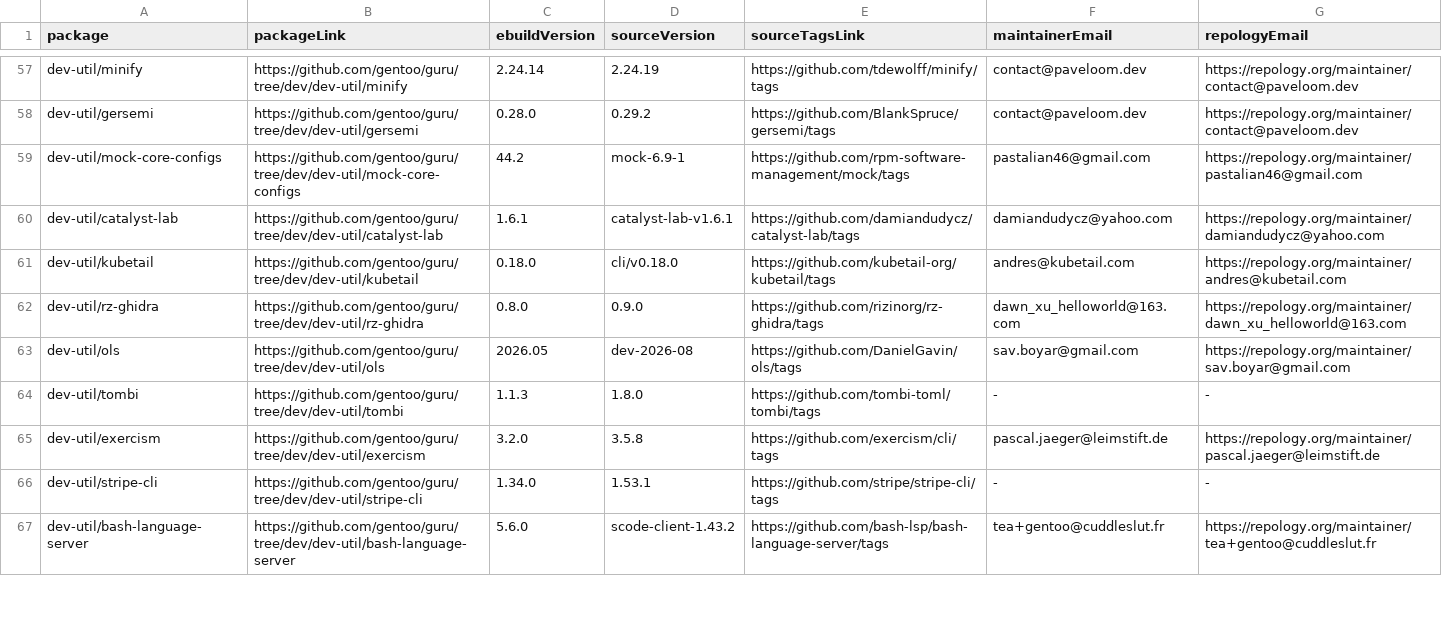
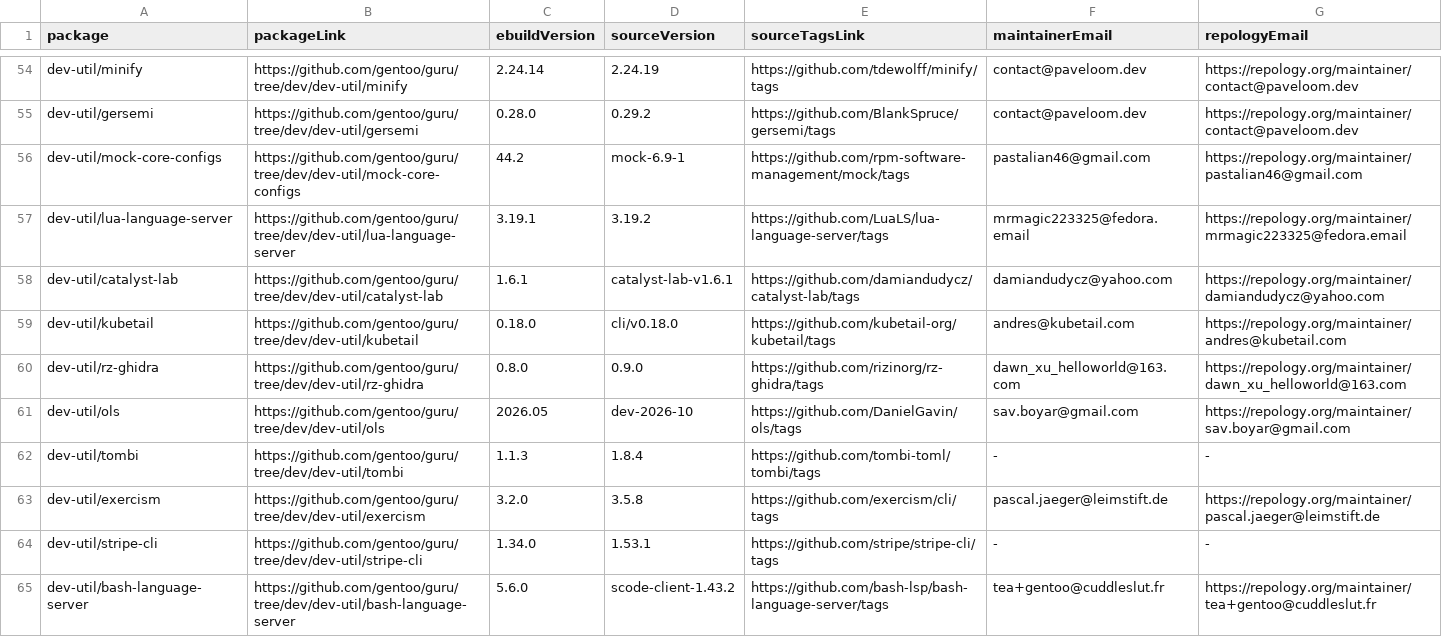
Before and after one commit to ingenarel/gentoo-hit-list, a CSV file: .github-raw-data.csv, drawn as a sheet; only a part is shown, gaps mark what is left out; the diff covers the shown part only.

```diff
--- a/.github-raw-data.csv
+++ b/.github-raw-data.csv
@@ -59,2 +56,3 @@ dev-util/gersemi,https://github.com/gentoo/guru/tree/dev/dev-util/gersemi,0.28.0
 dev-util/mock-core-configs,https://github.com/gentoo/guru/tree/dev/dev-util/mock-core-configs,44.2,mock-6.9-1,https://github.com/rpm-software-management/mock/tags,pastalian46@gmail.com,https://repology.org/maintainer/pastalian46@gmail.com
+dev-util/lua-language-server,https://github.com/gentoo/guru/tree/dev/dev-util/lua-language-server,3.19.1,3.19.2,https://github.com/LuaLS/lua-language-server/tags,mrmagic223325@fedora.email,https://repology.org/maintainer/mrmagic223325@fedora.email
 dev-util/catalyst-lab,https://github.com/gentoo/guru/tree/dev/dev-util/catalyst-lab,1.6.1,catalyst-lab-v1.6.1,https://github.com/damiandudycz/catalyst-lab/tags,damiandudycz@yahoo.com,https://repology.org/maintainer/damiandudycz@yahoo.com
@@ -62,4 +60,4 @@ dev-util/kubetail,https://github.com/gentoo/guru/tree/dev/dev-util/kubetail,0.18
 dev-util/rz-ghidra,https://github.com/gentoo/guru/tree/dev/dev-util/rz-ghidra,0.8.0,0.9.0,https://github.com/rizinorg/rz-ghidra/tags,dawn_xu_helloworld@163.com,https://repology.org/maintainer/dawn_xu_helloworld@163.com
-dev-util/ols,https://github.com/gentoo/guru/tree/dev/dev-util/ols,2026.05,dev-2026-08,https://github.com/DanielGavin/ols/tags,sav.boyar@gmail.com,https://repology.org/maintainer/sav.boyar@gmail.com
-dev-util/tombi,https://github.com/gentoo/guru/tree/dev/dev-util/tombi,1.1.3,1.8.0,https://github.com/tombi-toml/tombi/tags,-,-
+dev-util/ols,https://github.com/gentoo/guru/tree/dev/dev-util/ols,2026.05,dev-2026-10,https://github.com/DanielGavin/ols/tags,sav.boyar@gmail.com,https://repology.org/maintainer/sav.boyar@gmail.com
+dev-util/tombi,https://github.com/gentoo/guru/tree/dev/dev-util/tombi,1.1.3,1.8.4,https://github.com/tombi-toml/tombi/tags,-,-
 dev-util/exercism,https://github.com/gentoo/guru/tree/dev/dev-util/exercism,3.2.0,3.5.8,https://github.com/exercism/cli/tags,pascal.jaeger@leimstift.de,https://repology.org/maintainer/pascal.jaeger@leimstift.de
```
Also changed, not shown: 11 added rows, 8 removed rows and 48 edited cells elsewhere in this file, .codeberg-raw-data.csv, .gitlab-raw-data.csv, 1 other file.
